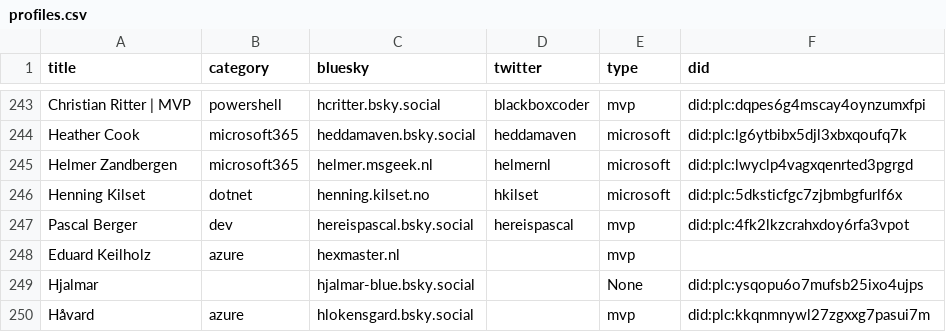
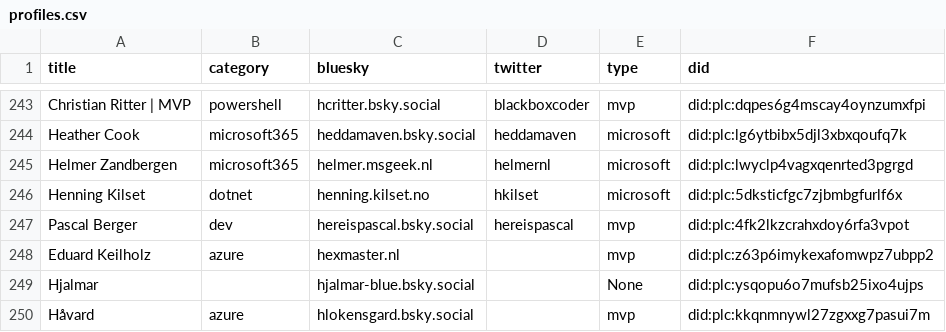
Before and after one commit to plemich/bluesky, a CSV file: website/static/profiles.csv, drawn as a sheet; only a part is shown, gaps mark what is left out.

```diff
--- a/website/static/profiles.csv
+++ b/website/static/profiles.csv
@@ -249,3 +249,3 @@
 "Pascal Berger","dev","hereispascal.bsky.social","hereispascal","mvp","did:plc:4fk2lkzcrahxdoy6rfa3vpot"
-"Eduard Keilholz","azure","hexmaster.nl","","mvp",
+"Eduard Keilholz","azure","hexmaster.nl","","mvp","did:plc:z63p6imykexafomwpz7ubpp2"
 "Hjalmar",,"hjalmar-blue.bsky.social","","None","did:plc:ysqopu6o7mufsb25ixo4ujps"
```
Also changed, not shown: 1 other file.
